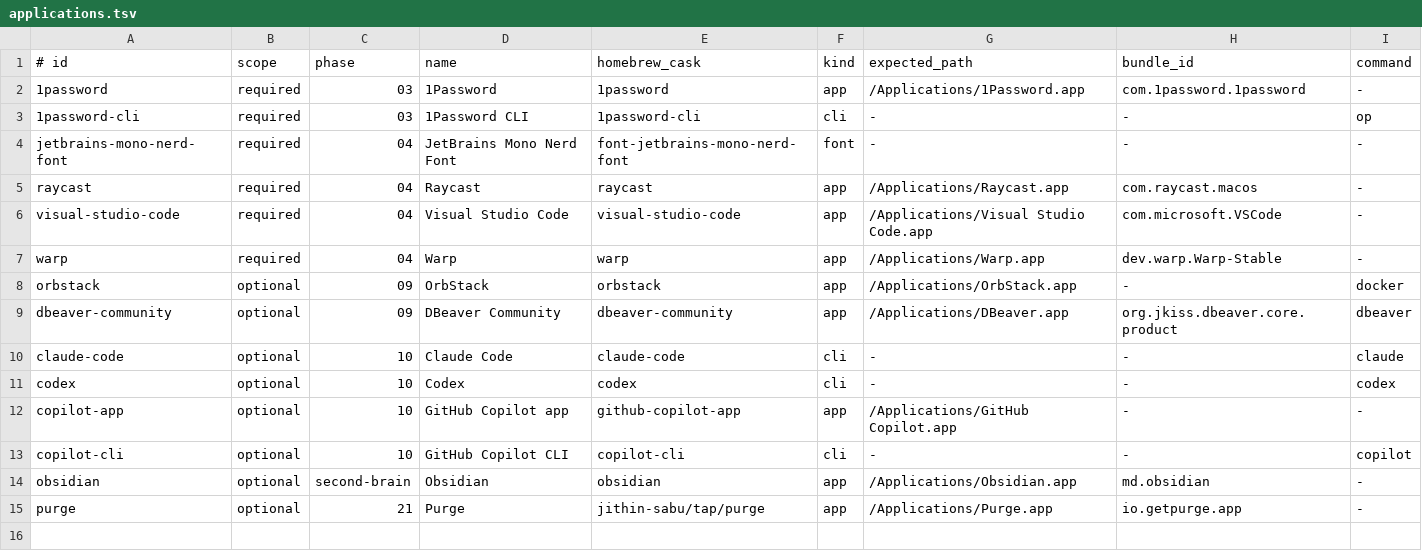
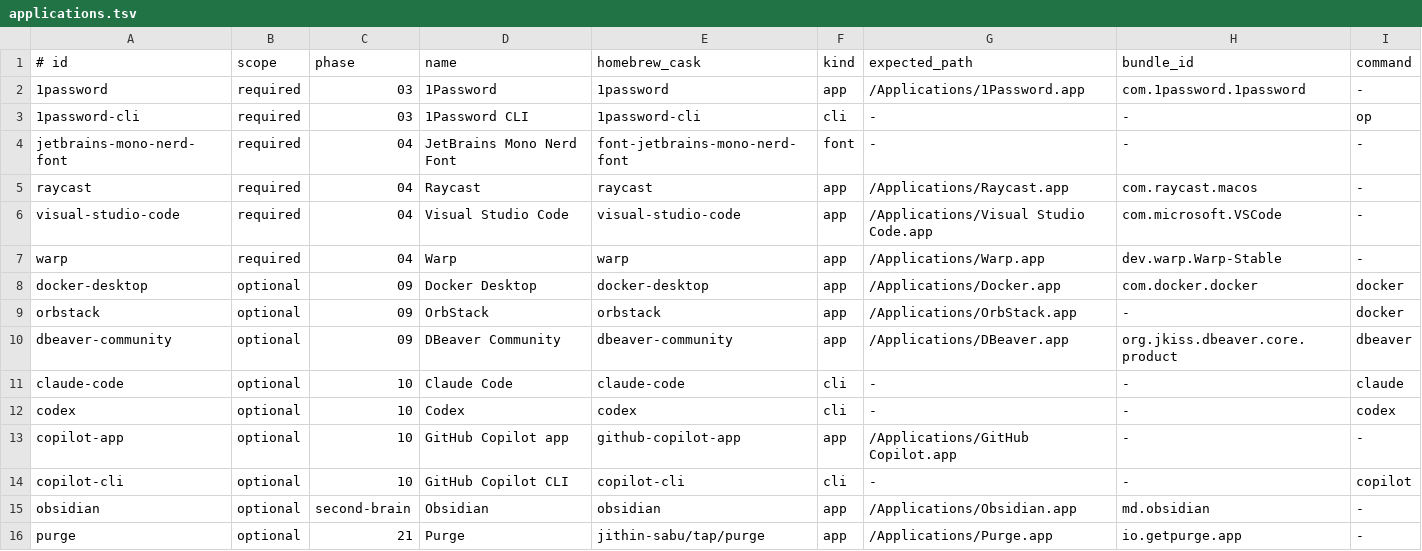
Before and after one commit to CodeByKwakes/day-one-mac, a TSV file: config/applications.tsv, drawn as a sheet.

```diff
--- a/config/applications.tsv
+++ b/config/applications.tsv
@@ -7,2 +7,3 @@ visual-studio-code	required	04	Visual Studio Code	visual-studio-code	app	/Applic
 warp	required	04	Warp	warp	app	/Applications/Warp.app	dev.warp.Warp-Stable	-
+docker-desktop	optional	09	Docker Desktop	docker-desktop	app	/Applications/Docker.app	com.docker.docker	docker
 orbstack	optional	09	OrbStack	orbstack	app	/Applications/OrbStack.app	-	docker
```
Also changed, not shown: 38 other files.
